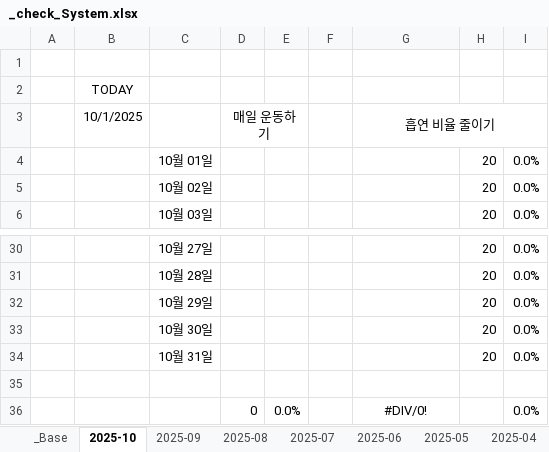
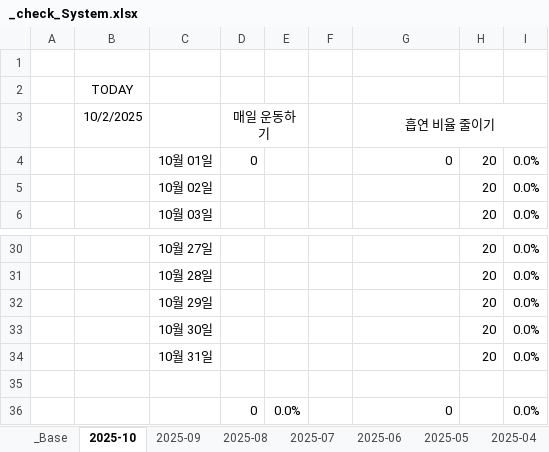
Before and after one commit to jcseo1028/jcseo1028.github.io, an Excel workbook: _qDailyReport/_check_System.xlsx, sheet 2025-10, drawn as a sheet; only a part is shown, gaps mark what is left out; values as stored, in another font and other column widths than the file's, no borders; conditional formats not drawn; the diff names each change by its address in the sheet, - before the commit and + after, or states it on an @@ line.

```diff
--- a/_qDailyReport/_check_System.xlsx (sheet 2025-10)
+++ b/_qDailyReport/_check_System.xlsx (sheet 2025-10)
-B3: 10/1/2025
+B3: 10/2/2025
-D4 (매일 운동하기): (empty)
+D4 (매일 운동하기): 0
-G4 (흡연 비율 줄이기): (empty)
+G4 (흡연 비율 줄이기): 0
-G36 (흡연 비율 줄이기): #DIV/0!
+G36 (흡연 비율 줄이기): 0
-G36 alignment: center
+G36 alignment: right
```
Also changed, not shown: sheet 2025-04, sheet 2025-09, sheet 2025-06, sheet 2025-08, sheet 2025-05, sheet 2025-07, 1 more sheet, charts or pictures, 1 other file.
